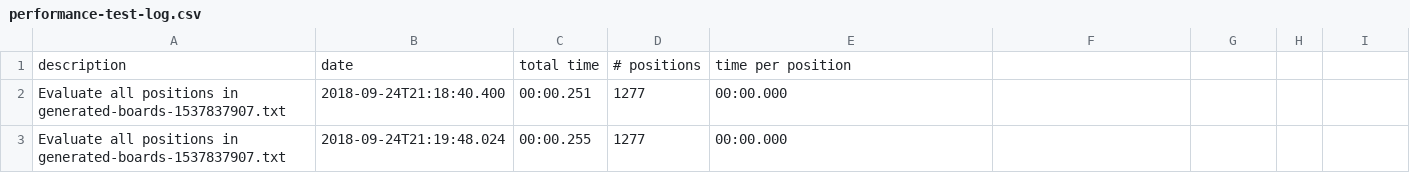
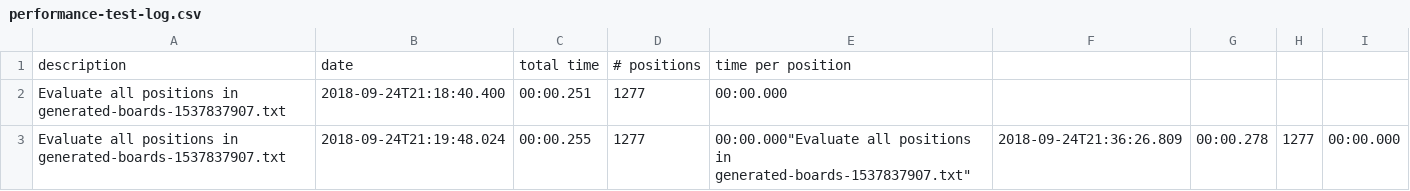
Before and after one commit to evansmd01/Chesstastic, a CSV file: data/performance/performance-test-log.csv, drawn as a sheet.

```diff
--- a/data/performance/performance-test-log.csv
+++ b/data/performance/performance-test-log.csv
@@ -2,2 +2,2 @@
 "Evaluate all positions in generated-boards-1537837907.txt",2018-09-24T21:18:40.400,00:00.251,1277,00:00.000
-"Evaluate all positions in generated-boards-1537837907.txt",2018-09-24T21:19:48.024,00:00.255,1277,00:00.000
+"Evaluate all positions in generated-boards-1537837907.txt",2018-09-24T21:19:48.024,00:00.255,1277,00:00.000"Evaluate all positions in generated-boards-1537837907.txt",2018-09-24T21:36:26.809,00:00.278,1277,00:00.000
```
Also changed, not shown: 3 other files.
